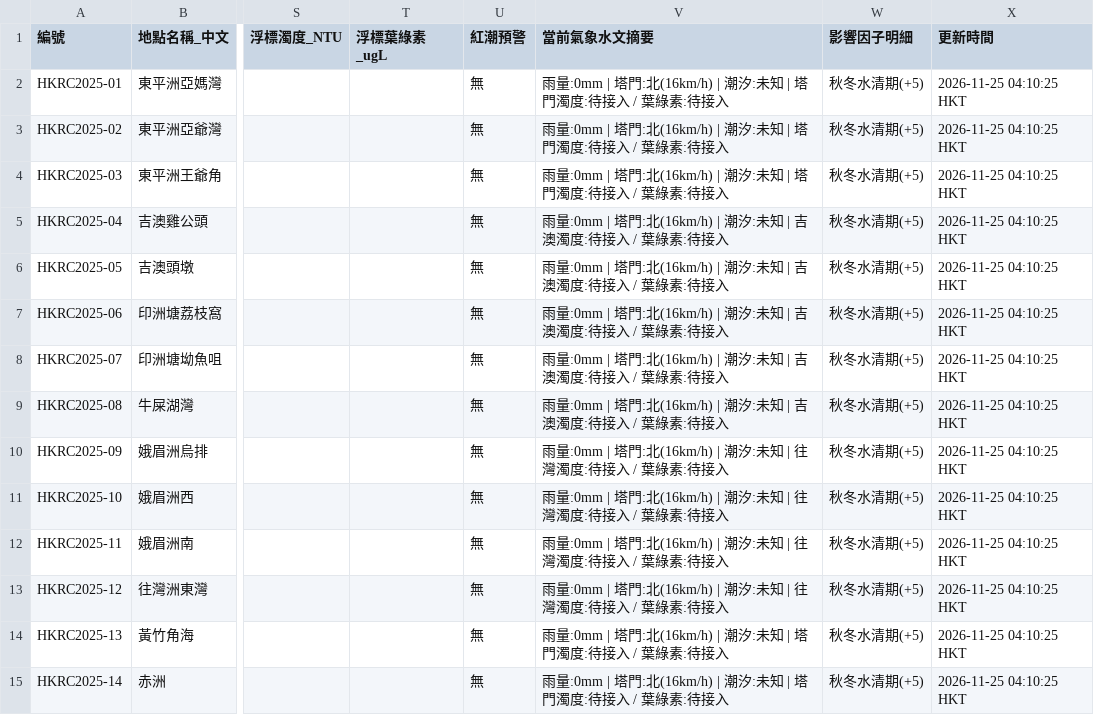
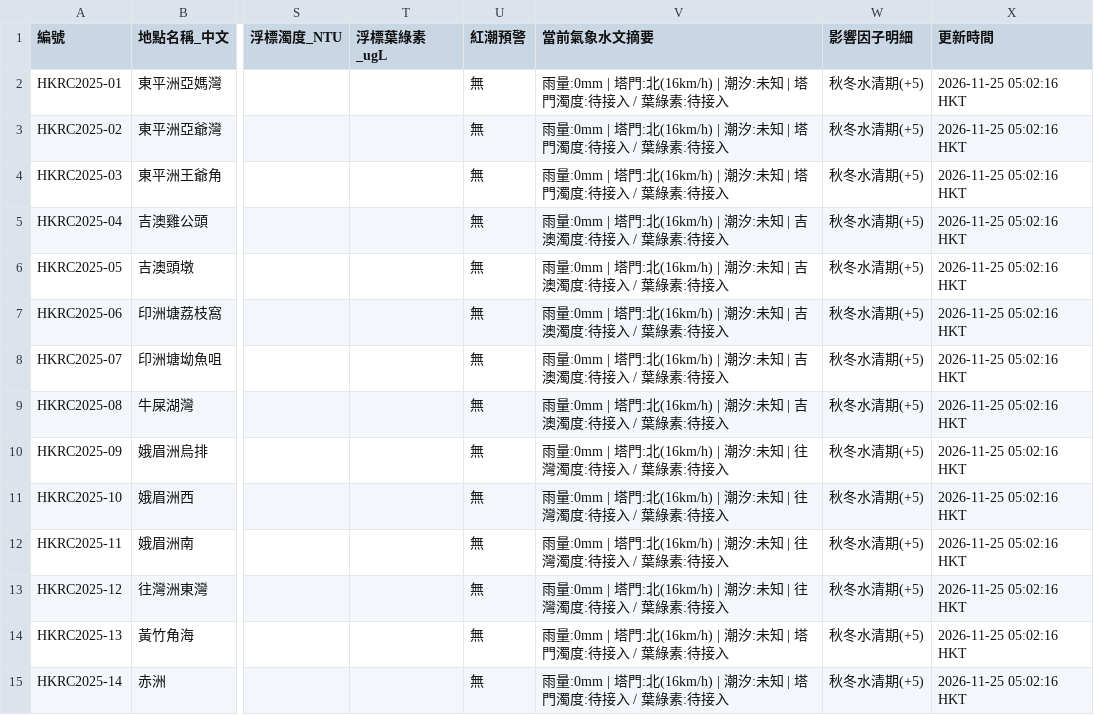
Before and after one commit to chanswc-sys/hk-dive-visibility-api, a CSV file: visibility_latest.csv, drawn as a sheet; only a part is shown, gaps mark what is left out; the diff covers the shown part only; the diff names each change by its address in the sheet, - before the commit and + after, or states it on an @@ line.

```diff
--- a/visibility_latest.csv
+++ b/visibility_latest.csv
-X2:X15 (更新時間): 2026-11-25 04:10:25 HKT
+X2:X15 (更新時間): 2026-11-25 05:02:16 HKT
```
Also changed, not shown: 80 edited cells elsewhere in this file, dive_sites_visibility_latest.csv, 2 other files.
